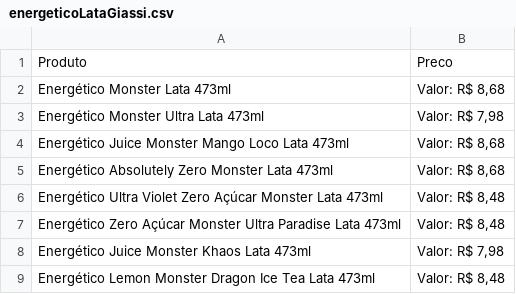
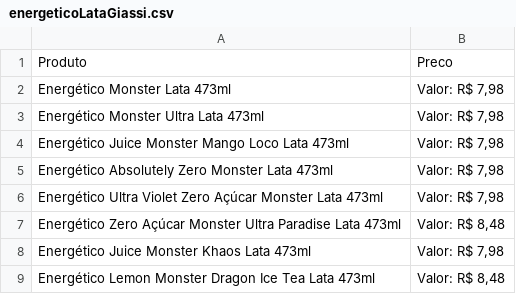
Before and after one commit to JonasDominguini/precoBaixos, a CSV file: giassi/energetico/energeticoLataGiassi.csv, drawn as a sheet.

```diff
--- a/giassi/energetico/energeticoLataGiassi.csv
+++ b/giassi/energetico/energeticoLataGiassi.csv
@@ -1,7 +1,7 @@
 Produto,Preco
-Energético Monster Lata 473ml,"Valor: R$ 8,68"
+Energético Monster Lata 473ml,"Valor: R$ 7,98"
 Energético Monster Ultra Lata 473ml,"Valor: R$ 7,98"
-Energético Juice Monster Mango Loco Lata 473ml,"Valor: R$ 8,68"
-Energético Absolutely Zero Monster Lata  473ml,"Valor: R$ 8,68"
-Energético Ultra Violet Zero Açúcar Monster Lata 473ml,"Valor: R$ 8,48"
+Energético Juice Monster Mango Loco Lata 473ml,"Valor: R$ 7,98"
+Energético Absolutely Zero Monster Lata  473ml,"Valor: R$ 7,98"
+Energético Ultra Violet Zero Açúcar Monster Lata 473ml,"Valor: R$ 7,98"
 Energético Zero Açúcar Monster Ultra Paradise Lata 473ml,"Valor: R$ 8,48"
```
Also changed, not shown: 2 other files.
